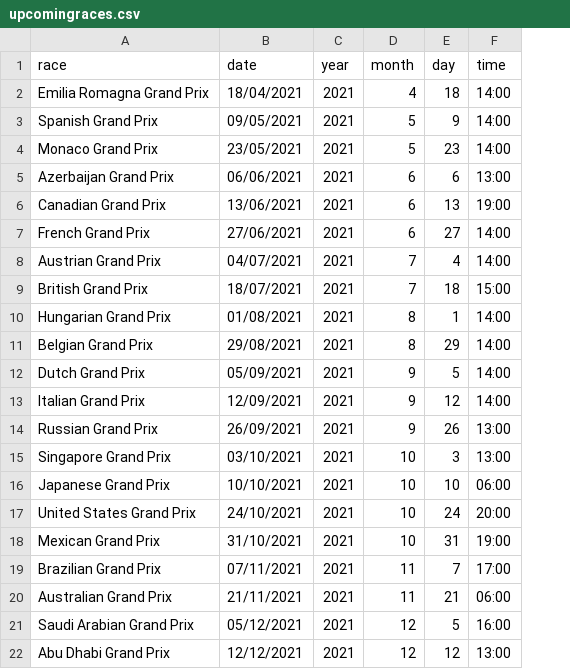
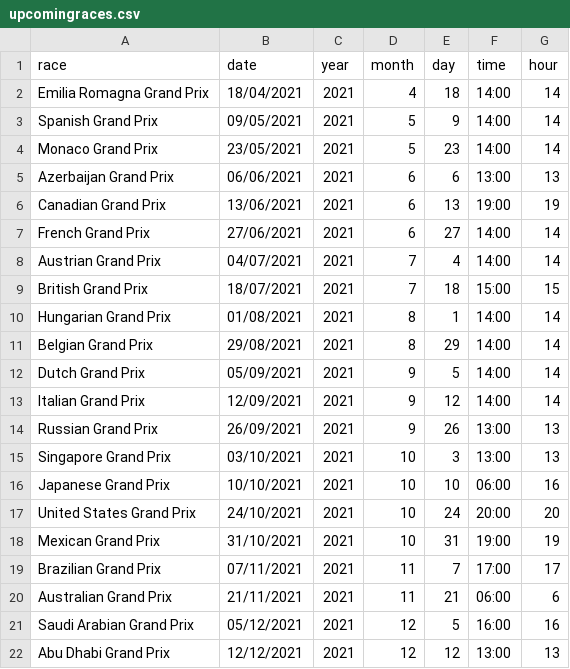
Before and after one commit to pHoran17/F1MLFinalYearProject, a CSV file: F1ML/api/dataset/upcomingraces.csv, drawn as a sheet; the diff names each change by its address in the sheet, - before the commit and + after, or states it on an @@ line.

Commit message:
Updated flask backend and app to use Firebase for lastRace and raceTime functionality on main screen

```diff
--- a/F1ML/api/dataset/upcomingraces.csv
+++ b/F1ML/api/dataset/upcomingraces.csv
+column G (hour), rows 2-22: 14 | 14 | 14 | 13 | 19 | 14 | 14 | 15 | 14 | 14 | 14 | 14 | 13 | 13 | 16 | 20 | 19 | 17 | 6 | 16 | 13
```
Also changed, not shown: 2 other files.
